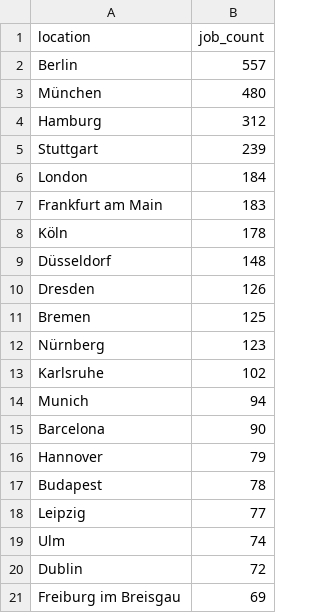
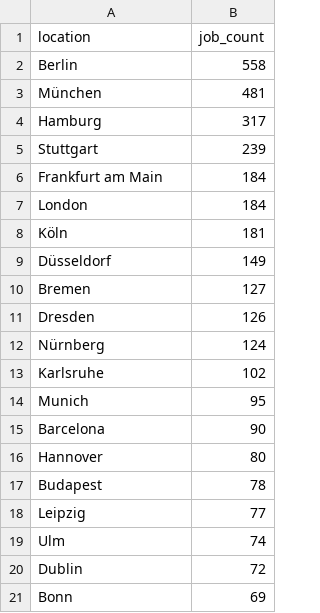
Before and after one commit to ritesh8303/dataforge, a CSV file: analytics/top_locations.csv, drawn as a sheet.

```diff
--- a/analytics/top_locations.csv
+++ b/analytics/top_locations.csv
@@ -1,17 +1,17 @@
 location,job_count
-Berlin,557
-München,480
-Hamburg,312
+Berlin,558
+München,481
+Hamburg,317
 Stuttgart,239
+Frankfurt am Main,184
 London,184
-Frankfurt am Main,183
-Köln,178
-Düsseldorf,148
+Köln,181
+Düsseldorf,149
+Bremen,127
 Dresden,126
-Bremen,125
-Nürnberg,123
+Nürnberg,124
 Karlsruhe,102
-Munich,94
+Munich,95
 Barcelona,90
-Hannover,79
+Hannover,80
 Budapest,78
@@ -20,2 +20,2 @@ Ulm,74
 Dublin,72
-Freiburg im Breisgau,69
+Bonn,69
```
Also changed, not shown: analytics/top_companies.csv, 7 other files.
